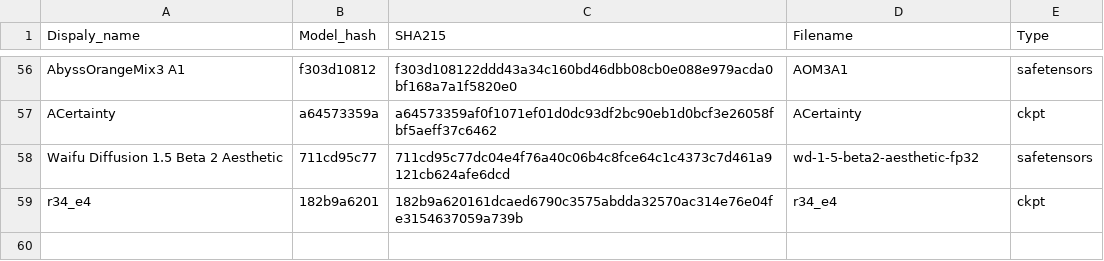
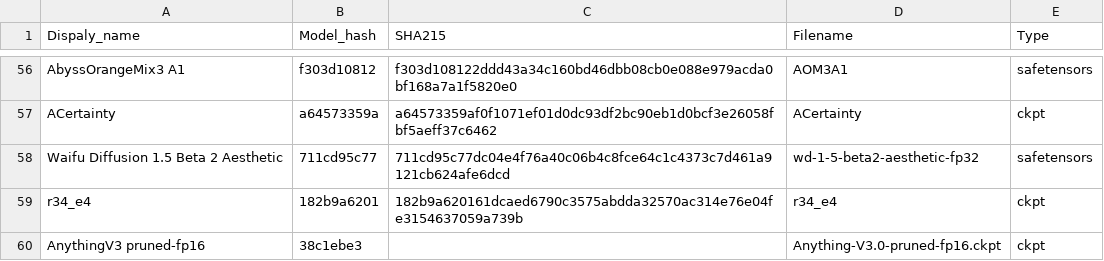
Before and after one commit to yui-tan/pyPromptChecker, a CSV file: model_list.csv, drawn as a sheet; only a part is shown, gaps mark what is left out; the diff names each change by its address in the sheet, - before the commit and + after, or states it on an @@ line.

```diff
--- a/model_list.csv
+++ b/model_list.csv
+row 60: AnythingV3 pruned-fp16 | 38c1ebe3 |  | Anything-V3.0-pruned-fp16.ckpt | ckpt
```
Also changed, not shown: 2 other files.
